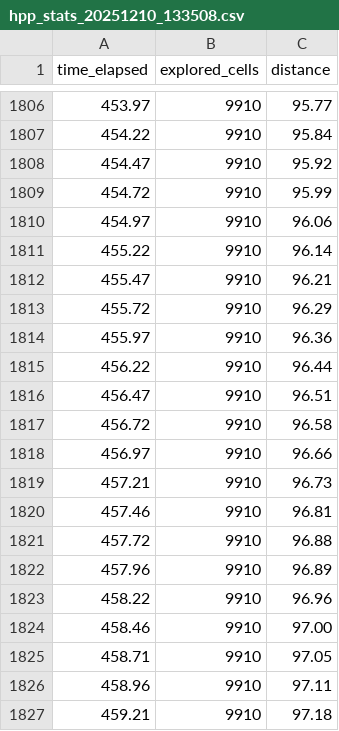
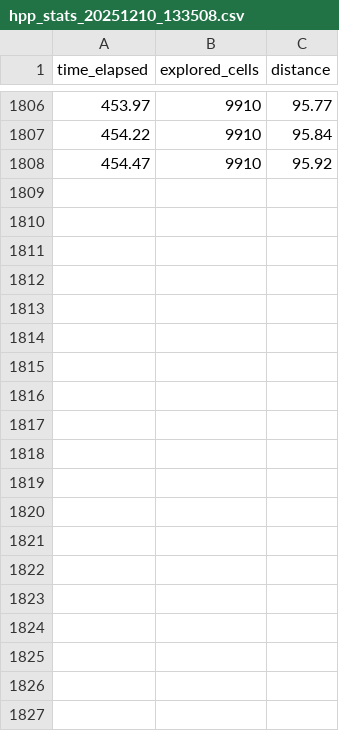
Before and after one commit to ExploBench/ExploBench, a CSV file: src/simulator/statistics/indoor1/hpp_stats_20251210_133508.csv, drawn as a sheet; only a part is shown, gaps mark what is left out; the diff covers the shown part only; the diff names each change by its address in the sheet, - before the commit and + after, or states it on an @@ line.

```diff
--- a/src/simulator/statistics/indoor1/hpp_stats_20251210_133508.csv
+++ b/src/simulator/statistics/indoor1/hpp_stats_20251210_133508.csv
-row 1809: 454.72 | 9910 | 95.99
-row 1810: 454.97 | 9910 | 96.06
-row 1811: 455.22 | 9910 | 96.14
-row 1812: 455.47 | 9910 | 96.21
-row 1813: 455.72 | 9910 | 96.29
-row 1814: 455.97 | 9910 | 96.36
-row 1815: 456.22 | 9910 | 96.44
-row 1816: 456.47 | 9910 | 96.51
-row 1817: 456.72 | 9910 | 96.58
-row 1818: 456.97 | 9910 | 96.66
-row 1819: 457.21 | 9910 | 96.73
-row 1820: 457.46 | 9910 | 96.81
-row 1821: 457.72 | 9910 | 96.88
-row 1822: 457.96 | 9910 | 96.89
-row 1823: 458.22 | 9910 | 96.96
-row 1824: 458.46 | 9910 | 97.00
-row 1825: 458.71 | 9910 | 97.05
-row 1826: 458.96 | 9910 | 97.11
-row 1827: 459.21 | 9910 | 97.18
```
Also changed, not shown: 23 removed rows elsewhere in this file, src/simulator/statistics/indoor1/find_nearest_stats_20251204_211859.csv, src/simulator/statistics/indoor1/find_nearest_stats_20251205_203919.csv, 32 other files.
